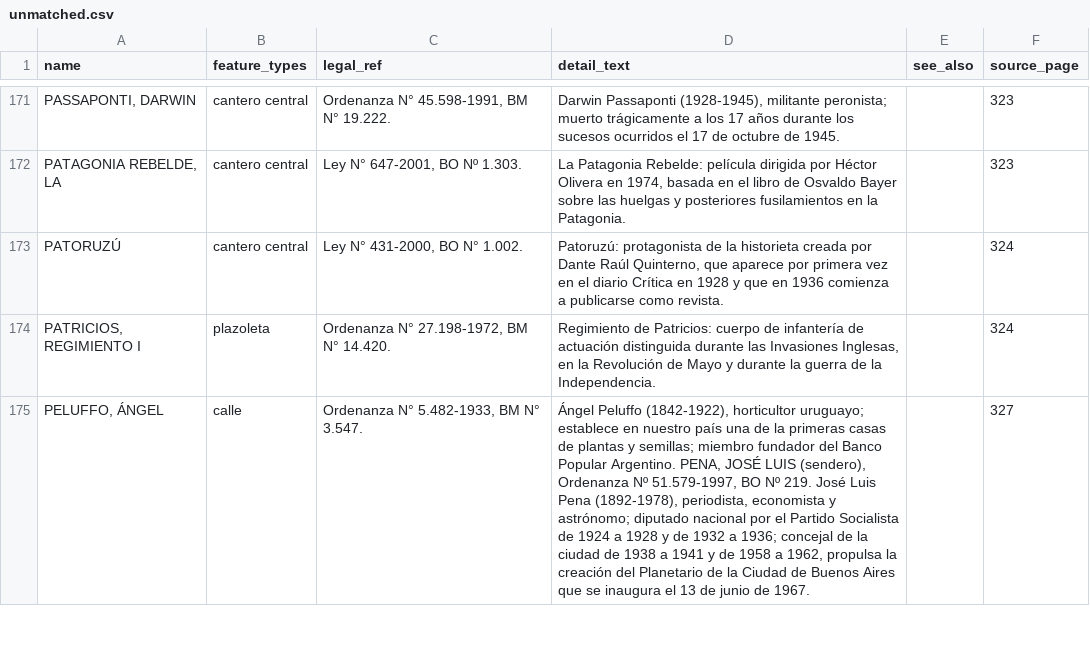
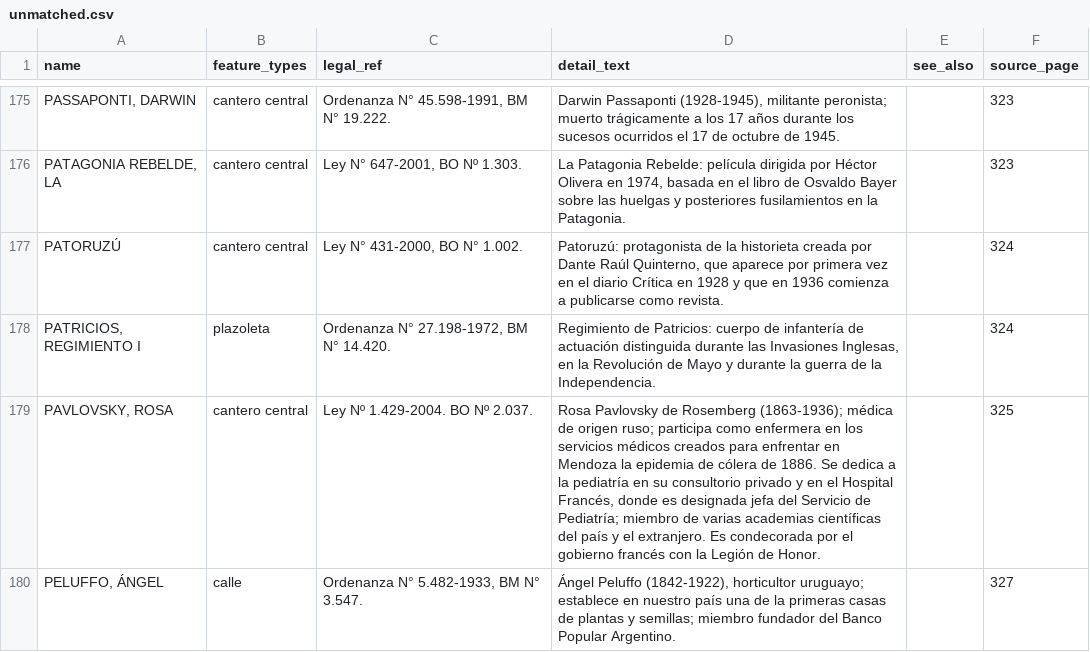
Before and after one commit to FAOlivieri/quien_carajo_fue, a CSV file: data/unmatched.csv, drawn as a sheet; only a part is shown, gaps mark what is left out; addresses are those after the commit; the diff covers the shown part only; the diff names each change by its address in the sheet, - before the commit and + after, or states it on an @@ line.

```diff
--- a/data/unmatched.csv
+++ b/data/unmatched.csv
+row 179: PAVLOVSKY, ROSA | cantero central | Ley Nº 1.429-2004. BO Nº 2.037. | Rosa Pavlovsky de Rosemberg (1863-1936); médica de origen ruso; participa como enfermera en los servicios médicos creados para enfrentar en Mendoza la epidemia de cólera de 1886. Se dedica a la pediatría en su consultorio privado y en el Hospital Francés, donde es designada jefa del Servicio de Pediatría; miembro de varias academias científicas del país y el extranjero. Es condecorada por el gobierno francés con la Legión de Honor. |  | 325
-D180 (detail_text): …Popular Argentino. PENA, JOSÉ LUIS (sendero), Ordenanza Nº 51.579-1997, BO Nº 219. José Luis Pena (1892-1978), periodista, economista y astrónomo; diputado nacional por el Partido Socialista de 1924 a 1928 y de 1932 a 1936; concejal de la ciudad de 1938 a 1941 y de 1958 a 1962, propulsa la creación del Planetario de la Ciudad de Buenos Aires que se inaugura el 13 de junio de 1967.
+D180 (detail_text): …Popular Argentino.
```
Also changed, not shown: 8 added rows and 2 edited cells elsewhere in this file, data/entries.csv, 7 other files.
